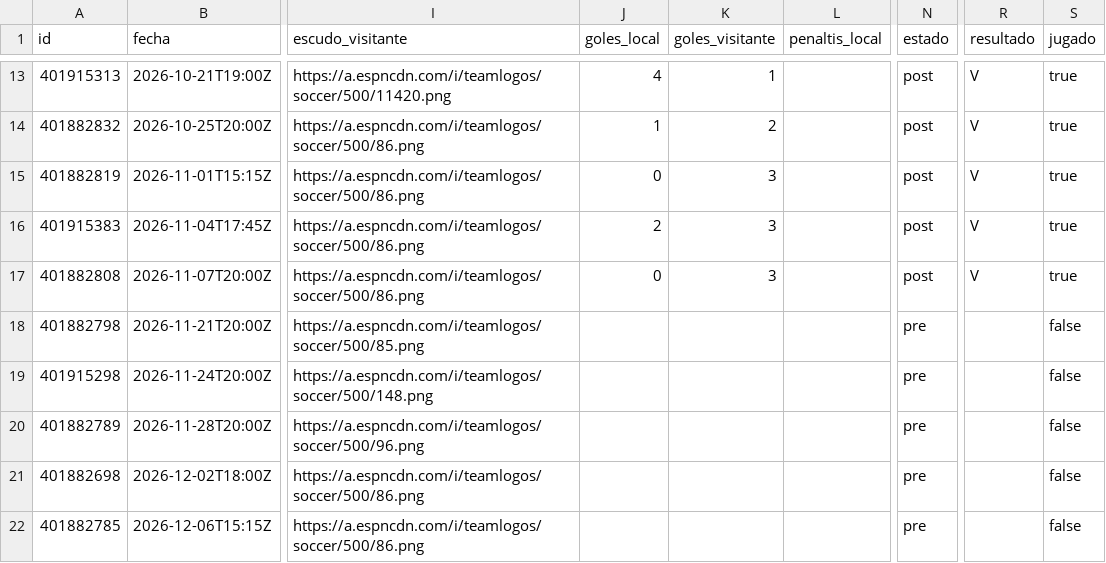
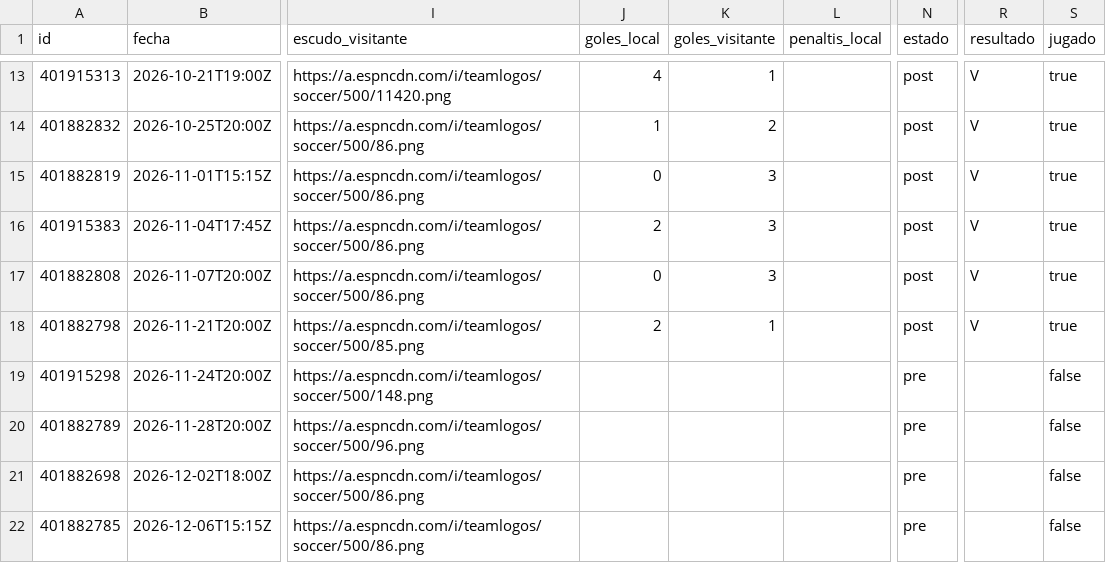
Before and after one commit to aluse33/madrid-analytics, a CSV file: web/src/data/partidos_todas.csv, drawn as a sheet; only a part is shown, gaps mark what is left out; the diff names each change by its address in the sheet, - before the commit and + after, or states it on an @@ line.

```diff
--- a/web/src/data/partidos_todas.csv
+++ b/web/src/data/partidos_todas.csv
-J18 (goles_local): (empty)
+J18 (goles_local): 2
-K18 (goles_visitante): (empty)
+K18 (goles_visitante): 1
-N18 (estado): pre
+N18 (estado): post
-R18 (resultado): (empty)
+R18 (resultado): V
-S18 (jugado): false
+S18 (jugado): true
```
Also changed, not shown: web/src/data/registro_predicciones.csv, 8 other files.
